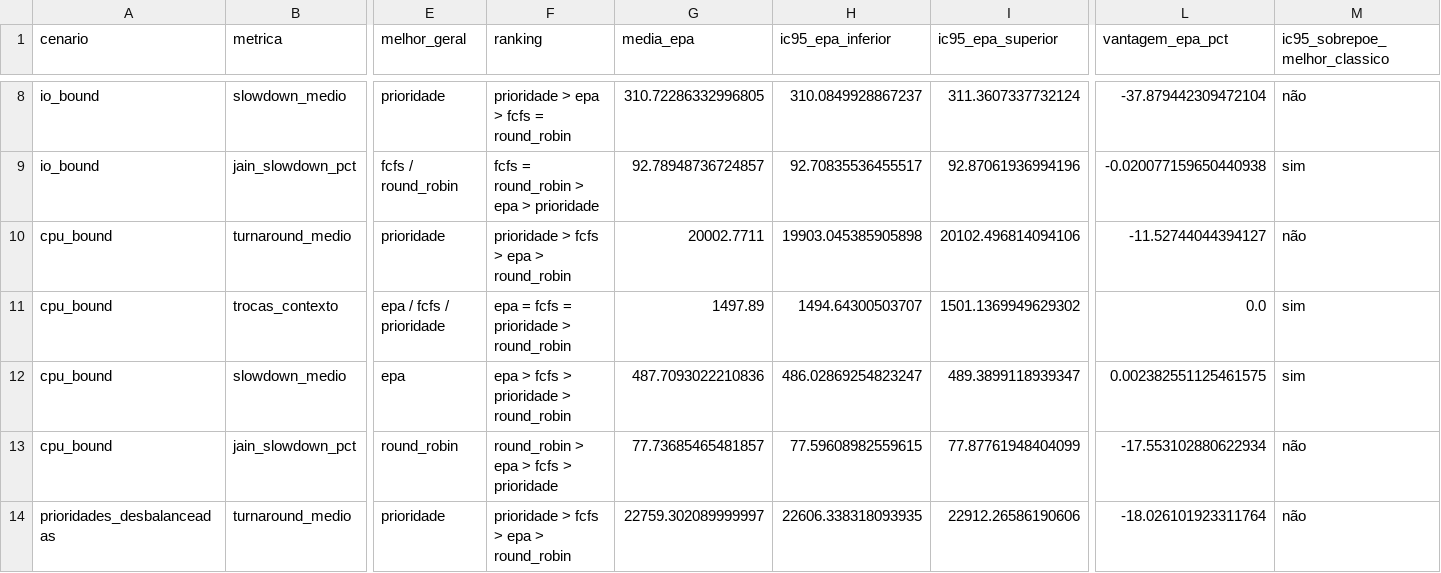
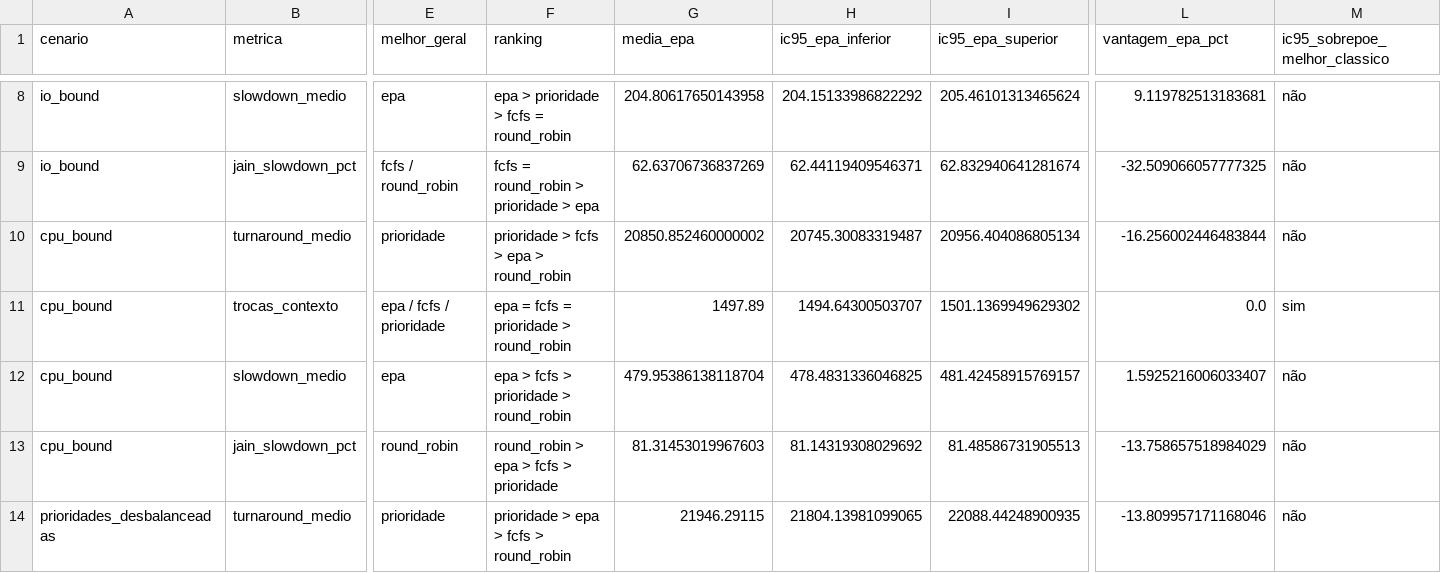
Before and after one commit to mathsNS/simulador-escalonamento-so, a CSV file: resultados/comparacoes.csv, drawn as a sheet; only a part is shown, gaps mark what is left out; the diff covers the shown part only; the diff names each change by its address in the sheet, - before the commit and + after, or states it on an @@ line.

```diff
--- a/resultados/comparacoes.csv
+++ b/resultados/comparacoes.csv
-E8 (melhor_geral): prioridade
+E8 (melhor_geral): epa
-F8 (ranking): prioridade > epa > fcfs = round_robin
+F8 (ranking): epa > prioridade > fcfs = round_robin
-G8 (media_epa): 310.72286332996805
+G8 (media_epa): 204.80617650143958
-H8 (ic95_epa_inferior): 310.0849928867237
+H8 (ic95_epa_inferior): 204.15133986822292
-I8 (ic95_epa_superior): 311.3607337732124
+I8 (ic95_epa_superior): 205.46101313465624
-L8 (vantagem_epa_pct): -37.879442309472104
+L8 (vantagem_epa_pct): 9.119782513183681
-F9 (ranking): fcfs = round_robin > epa > prioridade
+F9 (ranking): fcfs = round_robin > prioridade > epa
-G9 (media_epa): 92.78948736724857
+G9 (media_epa): 62.63706736837269
-H9 (ic95_epa_inferior): 92.70835536455517
+H9 (ic95_epa_inferior): 62.44119409546371
-I9 (ic95_epa_superior): 92.87061936994196
+I9 (ic95_epa_superior): 62.832940641281674
-L9 (vantagem_epa_pct): -0.020077159650440938
+L9 (vantagem_epa_pct): -32.509066057777325
-M9 (ic95_sobrepoe_melhor_classico): sim
+M9 (ic95_sobrepoe_melhor_classico): não
-G10 (media_epa): 20002.7711
+G10 (media_epa): 20850.852460000002
-H10 (ic95_epa_inferior): 19903.045385905898
+H10 (ic95_epa_inferior): 20745.30083319487
-I10 (ic95_epa_superior): 20102.496814094106
+I10 (ic95_epa_superior): 20956.404086805134
-L10 (vantagem_epa_pct): -11.52744044394127
+L10 (vantagem_epa_pct): -16.256002446483844
-G12 (media_epa): 487.7093022210836
+G12 (media_epa): 479.95386138118704
-H12 (ic95_epa_inferior): 486.02869254823247
+H12 (ic95_epa_inferior): 478.4831336046825
-I12 (ic95_epa_superior): 489.3899118939347
+I12 (ic95_epa_superior): 481.42458915769157
-L12 (vantagem_epa_pct): 0.002382551125461575
+L12 (vantagem_epa_pct): 1.5925216006033407
-M12 (ic95_sobrepoe_melhor_classico): sim
+M12 (ic95_sobrepoe_melhor_classico): não
-G13 (media_epa): 77.73685465481857
+G13 (media_epa): 81.31453019967603
-H13 (ic95_epa_inferior): 77.59608982559615
+H13 (ic95_epa_inferior): 81.14319308029692
-I13 (ic95_epa_superior): 77.87761948404099
+I13 (ic95_epa_superior): 81.48586731905513
-L13 (vantagem_epa_pct): -17.553102880622934
+L13 (vantagem_epa_pct): -13.758657518984029
-F14 (ranking): prioridade > fcfs > epa > round_robin
+F14 (ranking): prioridade > epa > fcfs > round_robin
-G14 (media_epa): 22759.302089999997
+G14 (media_epa): 21946.29115
-H14 (ic95_epa_inferior): 22606.338318093935
+H14 (ic95_epa_inferior): 21804.13981099065
-I14 (ic95_epa_superior): 22912.26586190606
+I14 (ic95_epa_superior): 22088.44248900935
-L14 (vantagem_epa_pct): -18.026101923311764
+L14 (vantagem_epa_pct): -13.809957171168046
```
Also changed, not shown: 47 edited cells elsewhere in this file, resultados/resumo_ic95.csv, 6 other files.
